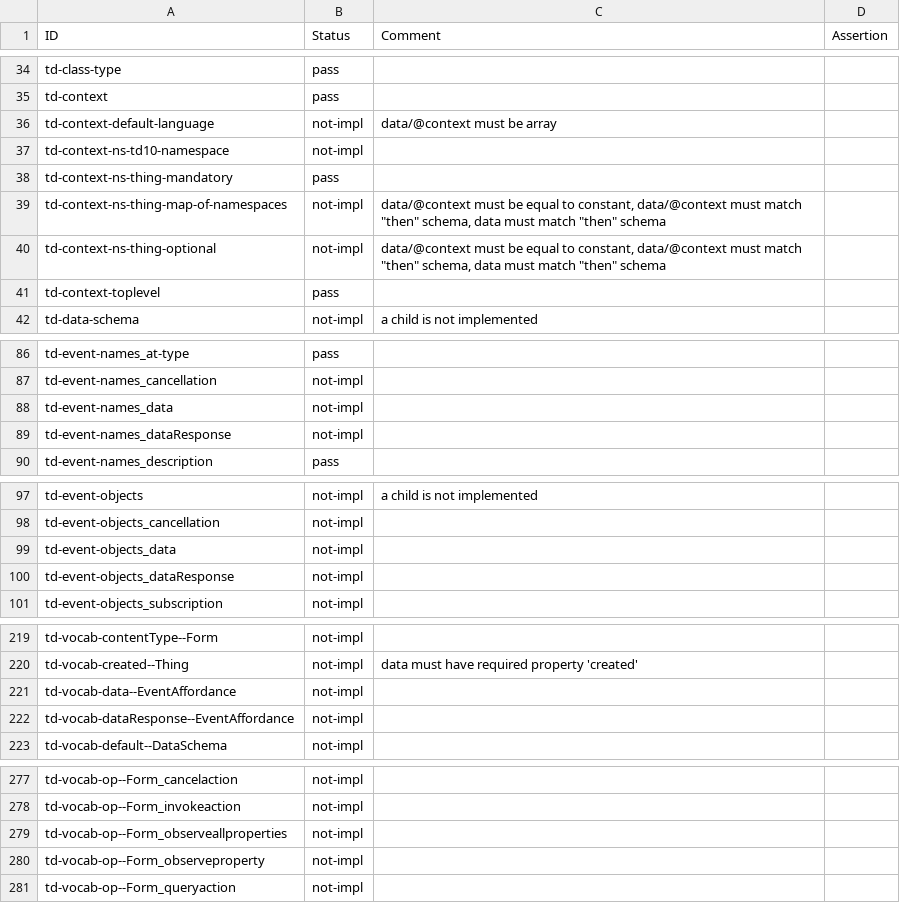
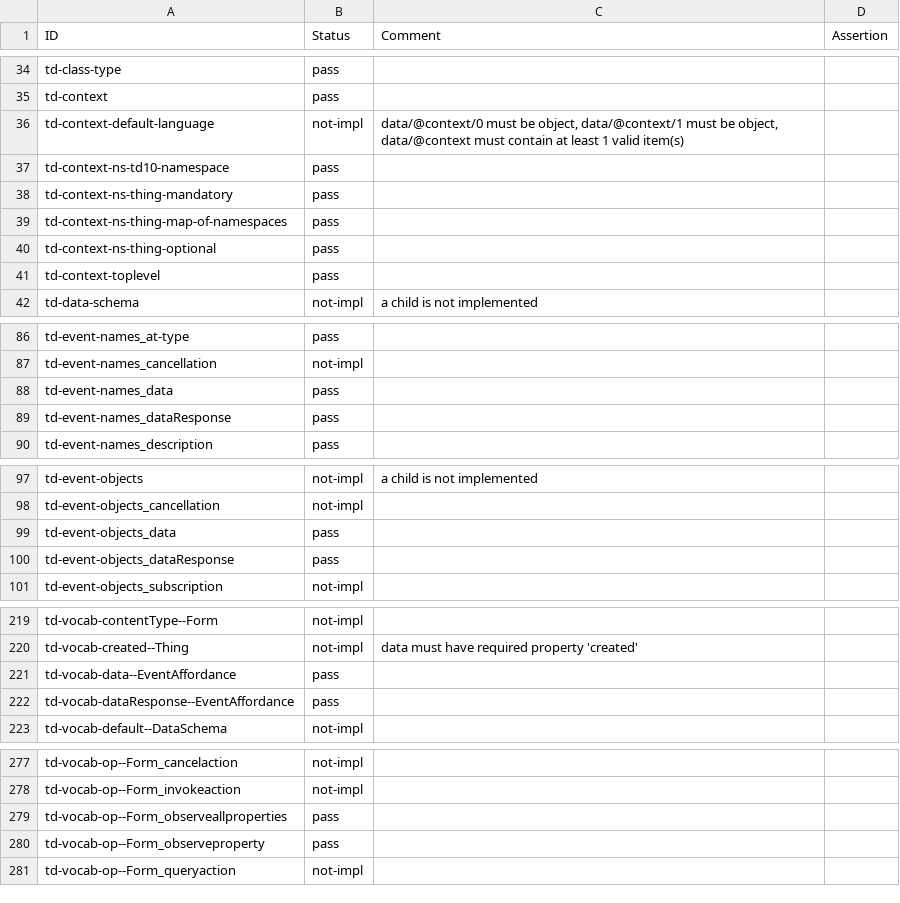
Before and after one commit to w3c/wot-thing-description, a CSV file: testing/inputs/results/WebThings.csv, drawn as a sheet; only a part is shown, gaps mark what is left out; the diff covers the shown part only.

```diff
--- a/testing/inputs/results/WebThings.csv
+++ b/testing/inputs/results/WebThings.csv
@@ -35,7 +35,7 @@
 "td-context","pass","",
-"td-context-default-language","not-impl","data/@context must be array",
-"td-context-ns-td10-namespace","not-impl","",
+"td-context-default-language","not-impl","data/@context/0 must be object, data/@context/1 must be object, data/@context must contain at least 1 valid item(s)",
+"td-context-ns-td10-namespace","pass","",
 "td-context-ns-thing-mandatory","pass","",
-"td-context-ns-thing-map-of-namespaces","not-impl","data/@context must be equal to constant, data/@context must match ""then"" schema, data must match ""then"" schema",
-"td-context-ns-thing-optional","not-impl","data/@context must be equal to constant, data/@context must match ""then"" schema, data must match ""then"" schema",
+"td-context-ns-thing-map-of-namespaces","pass","",
+"td-context-ns-thing-optional","pass","",
 "td-context-toplevel","pass","",
@@ -87,4 +87,4 @@
 "td-event-names_cancellation","not-impl","",
-"td-event-names_data","not-impl","",
-"td-event-names_dataResponse","not-impl","",
+"td-event-names_data","pass","",
+"td-event-names_dataResponse","pass","",
 "td-event-names_description","pass","",
@@ -98,4 +98,4 @@
 "td-event-objects_cancellation","not-impl","",
-"td-event-objects_data","not-impl","",
-"td-event-objects_dataResponse","not-impl","",
+"td-event-objects_data","pass","",
+"td-event-objects_dataResponse","pass","",
 "td-event-objects_subscription","not-impl","",
@@ -220,4 +220,4 @@
 "td-vocab-created--Thing","not-impl","data must have required property 'created'",
-"td-vocab-data--EventAffordance","not-impl","",
-"td-vocab-dataResponse--EventAffordance","not-impl","",
+"td-vocab-data--EventAffordance","pass","",
+"td-vocab-dataResponse--EventAffordance","pass","",
 "td-vocab-default--DataSchema","not-impl","",
@@ -278,4 +278,4 @@
 "td-vocab-op--Form_invokeaction","not-impl","",
-"td-vocab-op--Form_observeallproperties","not-impl","",
-"td-vocab-op--Form_observeproperty","not-impl","",
+"td-vocab-op--Form_observeallproperties","pass","",
+"td-vocab-op--Form_observeproperty","pass","",
 "td-vocab-op--Form_queryaction","not-impl","",
```
Also changed, not shown: 6 edited cells elsewhere in this file, testing/inputs/results/Oracle.csv, testing/inputs/results/echonet-bridge.csv, 13 other files.
